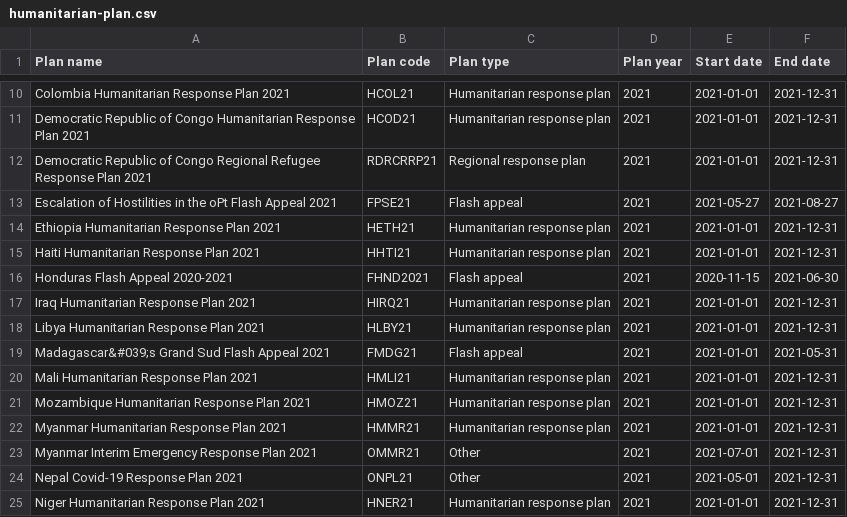
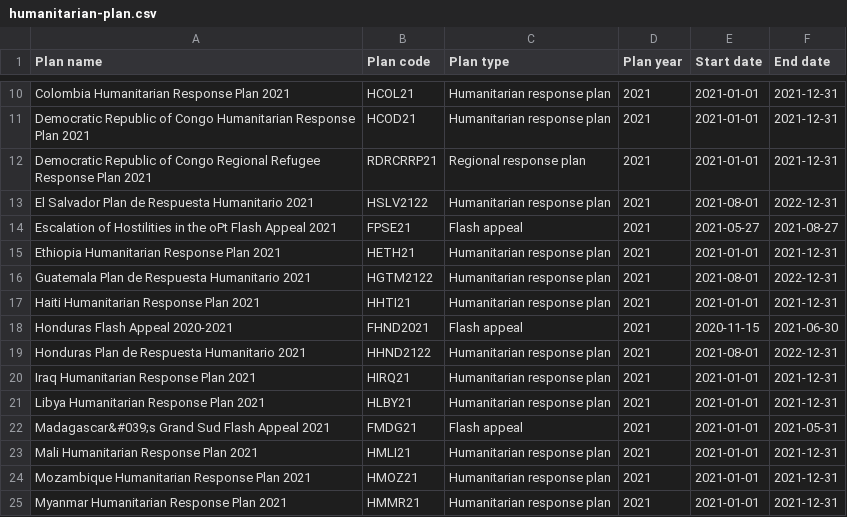
Before and after one commit to codeforIATI/humanitarian-plan-codelist, a CSV file: docs/humanitarian-plan.csv, drawn as a sheet; only a part is shown, gaps mark what is left out; the shorter side is filled out with more unchanged rows.

Commit message:
Automated update

```diff
--- a/docs/humanitarian-plan.csv
+++ b/docs/humanitarian-plan.csv
@@ -12,6 +12,9 @@ Democratic Republic of Congo Humanitarian Response Plan 2021,HCOD21,Humanitarian
 Democratic Republic of Congo Regional Refugee Response Plan 2021,RDRCRRP21,Regional response plan,2021,2021-01-01,2021-12-31
+El Salvador Plan de Respuesta Humanitario 2021,HSLV2122,Humanitarian response plan,2021,2021-08-01,2022-12-31
 Escalation of Hostilities in the oPt  Flash Appeal 2021,FPSE21,Flash appeal,2021,2021-05-27,2021-08-27
 Ethiopia Humanitarian Response Plan 2021,HETH21,Humanitarian response plan,2021,2021-01-01,2021-12-31
+Guatemala Plan de Respuesta Humanitario 2021,HGTM2122,Humanitarian response plan,2021,2021-08-01,2022-12-31
 Haiti Humanitarian Response Plan 2021,HHTI21,Humanitarian response plan,2021,2021-01-01,2021-12-31
 Honduras Flash Appeal 2020-2021,FHND2021,Flash appeal,2021,2020-11-15,2021-06-30
+Honduras Plan de Respuesta Humanitario 2021,HHND2122,Humanitarian response plan,2021,2021-08-01,2022-12-31
 Iraq Humanitarian Response Plan 2021,HIRQ21,Humanitarian response plan,2021,2021-01-01,2021-12-31
```
